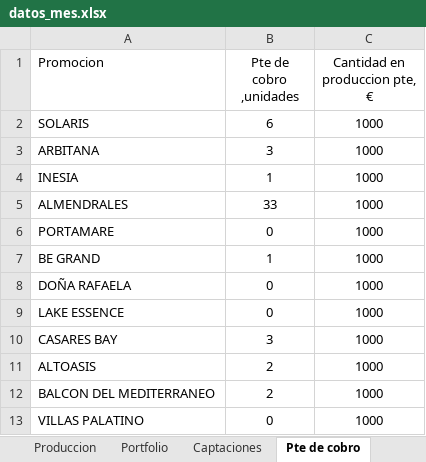
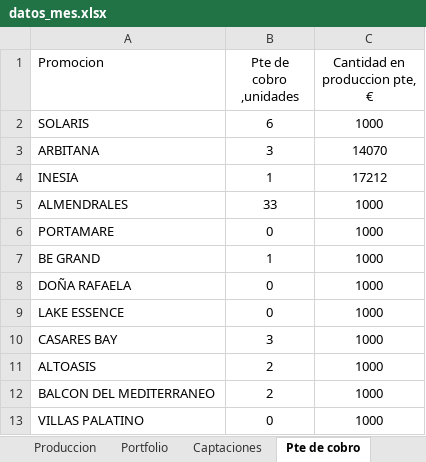
Before and after one commit to KaterynaLy/informe_promociones_2026, an Excel workbook: plantillas/datos_mes.xlsx, sheet Pte de cobro, drawn as a sheet; values as stored, in another font and other column widths than the file's, no borders; the diff names each change by its address in the sheet, - before the commit and + after, or states it on an @@ line.

```diff
--- a/plantillas/datos_mes.xlsx (sheet Pte de cobro)
+++ b/plantillas/datos_mes.xlsx (sheet Pte de cobro)
-C3 (Cantidad en produccion pte, €): 1000
+C3 (Cantidad en produccion pte, €): 14070
-C4 (Cantidad en produccion pte, €): 1000
+C4 (Cantidad en produccion pte, €): 17212
```
Also changed, not shown: 2 other files.
